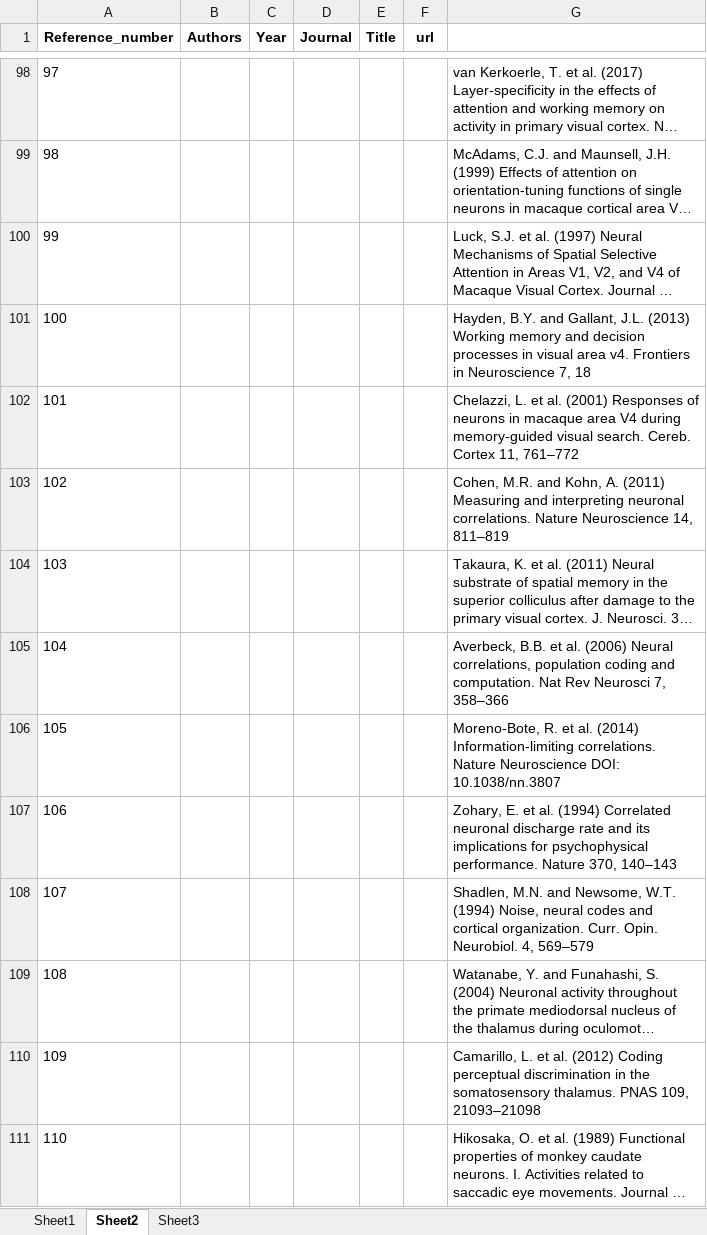
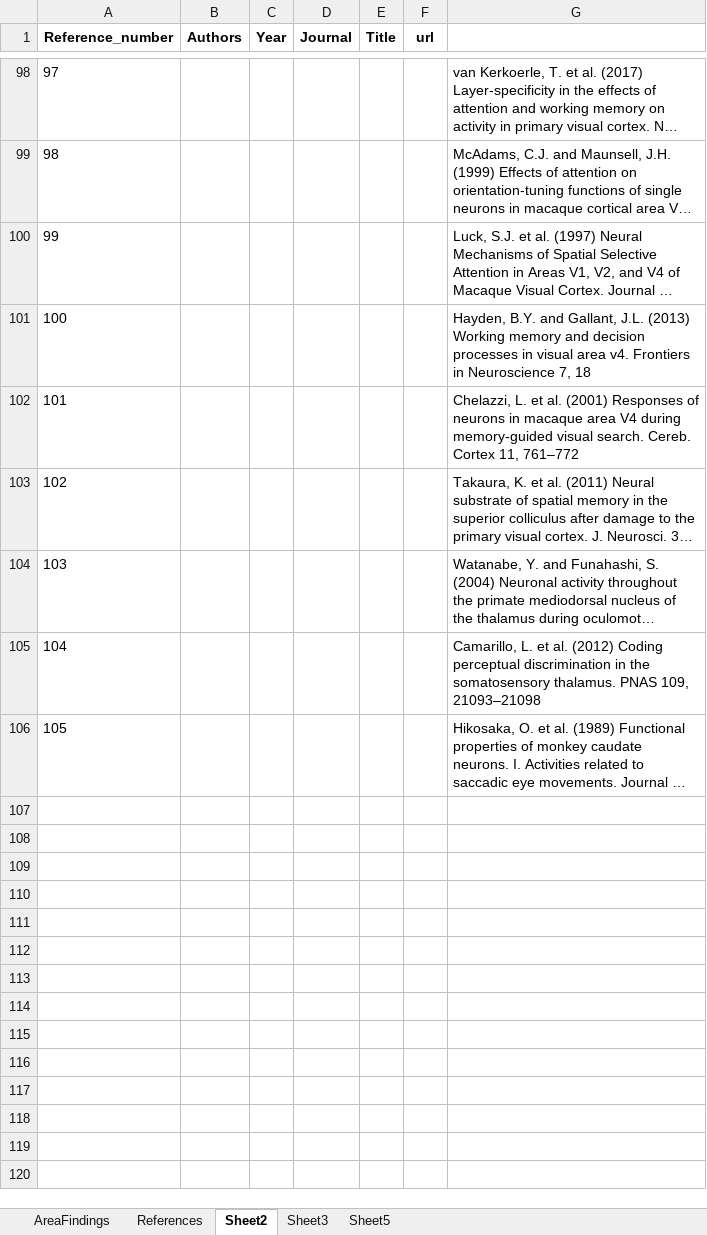
Before and after one commit to growlix/WM_BrainMap, an Excel workbook: WM_StudyDatabase.xlsx, sheet Sheet2, drawn as a sheet; only a part is shown, gaps mark what is left out; long unchanged cells end in …; values as stored, in another font and other column widths than the file's, no borders; removed rows and columns are numbered as before the commit, all else as after; the diff names each change by its address in the sheet, - before the commit and + after, or states it on an @@ line.

Commit message:
Updated reference and study result databases, and made reference display formatted

```diff
--- a/WM_StudyDatabase.xlsx (sheet Sheet2)
+++ b/WM_StudyDatabase.xlsx (sheet Sheet2)
-sheet tab: Sheet1
+sheet tab: AreaFindings
+sheet tab: References
+sheet tab: Sheet5
-row 103: 102 |  |  |  |  |  | Cohen, M.R. and Kohn, A. (2011) Measuring and interpreting neuronal correlations. Nature Neuroscience 14, 811–819
@@ column A (Reference_number) renumbered from row 103 down @@
-row 105: 104 |  |  |  |  |  | Averbeck, B.B. et al. (2006) Neural correlations, population coding and computation. Nat Rev Neurosci 7, 358–366
-row 106: 105 |  |  |  |  |  | Moreno-Bote, R. et al. (2014) Information-limiting correlations. Nature Neuroscience DOI: 10.1038/nn.3807
-row 107: 106 |  |  |  |  |  | Zohary, E. et al. (1994) Correlated neuronal discharge rate and its implications for psychophysical performance. Nature 370, 140–143
-row 108: 107 |  |  |  |  |  | Shadlen, M.N. and Newsome, W.T. (1994) Noise, neural codes and cortical organization. Curr. Opin. Neurobiol. 4, 569–579
```
Also changed, not shown: sheet Sheet3, sheet AreaFindings, 7 other files.
